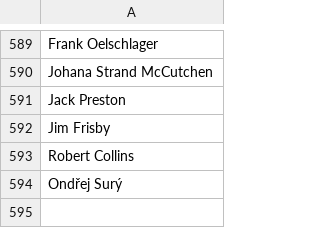
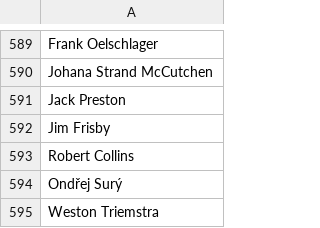
Before and after one commit to CoralineAda/postmeritocracy, a CSV file: static/signatories.csv, drawn as a sheet; only a part is shown, gaps mark what is left out.

Commit message:
Add Weston Triemstra
Thanks for this project.

```diff
--- a/static/signatories.csv
+++ b/static/signatories.csv
@@ -594 +594,2 @@ Robert Collins,
 Ondřej Surý,
+Weston Triemstra,
```
